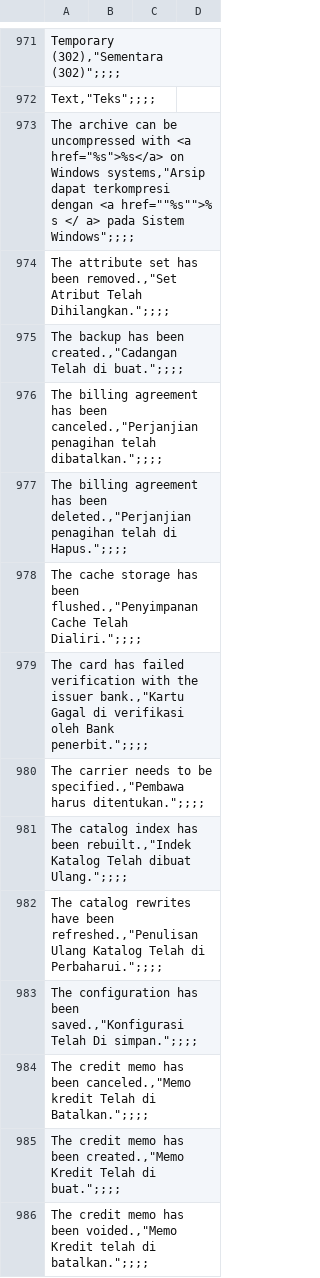
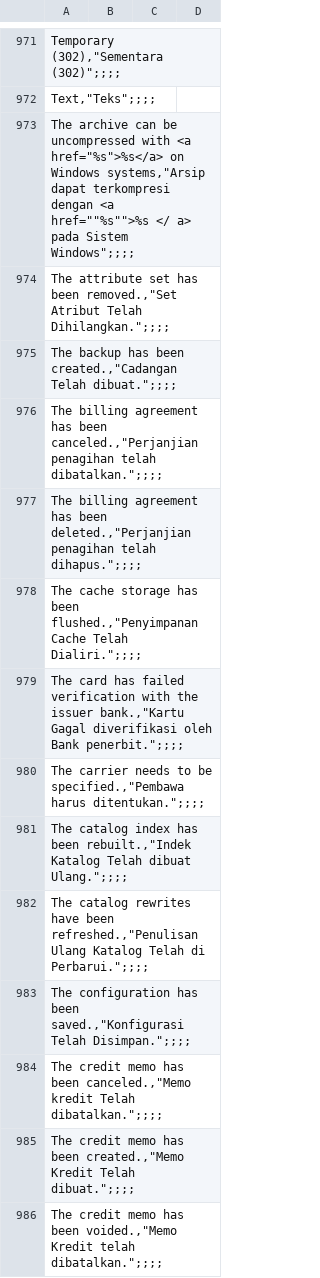
Before and after one commit to bippo/magento-id, a CSV file: app/locale/id_ID/Mage_Adminhtml.csv, drawn as a sheet; only a part is shown, gaps mark what is left out; the diff covers the shown part only.

```diff
--- a/app/locale/id_ID/Mage_Adminhtml.csv
+++ b/app/locale/id_ID/Mage_Adminhtml.csv
@@ -972,15 +972,15 @@
 "Text,""Teks"";;;;",,,
-"The archive can be uncompressed with <a href=""%s"">%s</a> on Windows systems,""Arsip dapat terkompresi dengan <a href=""""%s"""">% s </ a> pada Sistem Windows"";;;;",,,
+"The archive can be uncompressed with <a href=""%s"">%s</a> on Windows systems,""Arsip dapat terkompresi dengan <a href=""""%s"""">%s </ a> pada Sistem Windows"";;;;",,,
 "The attribute set has been removed.,""Set Atribut Telah Dihilangkan."";;;;",,,
-"The backup has been created.,""Cadangan Telah di buat."";;;;",,,
+"The backup has been created.,""Cadangan Telah dibuat."";;;;",,,
 "The billing agreement has been canceled.,""Perjanjian penagihan telah dibatalkan."";;;;",,,
-"The billing agreement has been deleted.,""Perjanjian penagihan telah di Hapus."";;;;",,,
+"The billing agreement has been deleted.,""Perjanjian penagihan telah dihapus."";;;;",,,
 "The cache storage has been flushed.,""Penyimpanan Cache Telah Dialiri."";;;;",,,
-"The card has failed verification with the issuer bank.,""Kartu Gagal di verifikasi oleh Bank penerbit."";;;;",,,
+"The card has failed verification with the issuer bank.,""Kartu Gagal diverifikasi oleh Bank penerbit."";;;;",,,
 "The carrier needs to be specified.,""Pembawa harus ditentukan."";;;;",,,
 "The catalog index has been rebuilt.,""Indek Katalog Telah dibuat Ulang."";;;;",,,
-"The catalog rewrites have been refreshed.,""Penulisan Ulang Katalog Telah di Perbaharui."";;;;",,,
-"The configuration has been saved.,""Konfigurasi Telah Di simpan."";;;;",,,
-"The credit memo has been canceled.,""Memo kredit Telah di Batalkan."";;;;",,,
-"The credit memo has been created.,""Memo Kredit Telah di buat."";;;;",,,
-"The credit memo has been voided.,""Memo Kredit telah di batalkan."";;;;",,,
+"The catalog rewrites have been refreshed.,""Penulisan Ulang Katalog Telah di Perbarui."";;;;",,,
+"The configuration has been saved.,""Konfigurasi Telah Disimpan."";;;;",,,
+"The credit memo has been canceled.,""Memo kredit Telah dibatalkan."";;;;",,,
+"The credit memo has been created.,""Memo Kredit Telah dibuat."";;;;",,,
+"The credit memo has been voided.,""Memo Kredit telah dibatalkan."";;;;",,,
```
Also changed, not shown: 157 edited cells elsewhere in this file, app/locale/id_ID/Mage_Catalog.csv, app/locale/id_ID/Mage_Core.csv, 56 other files.
